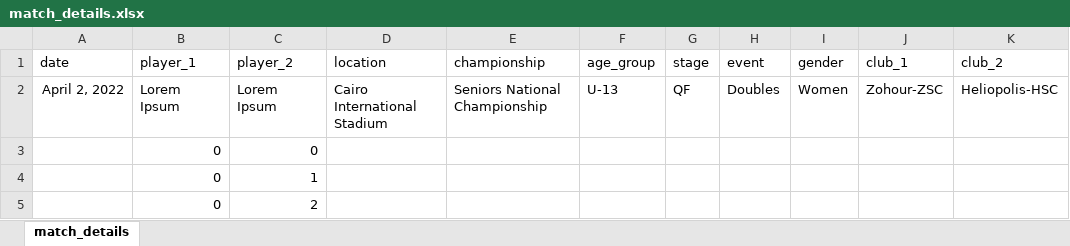
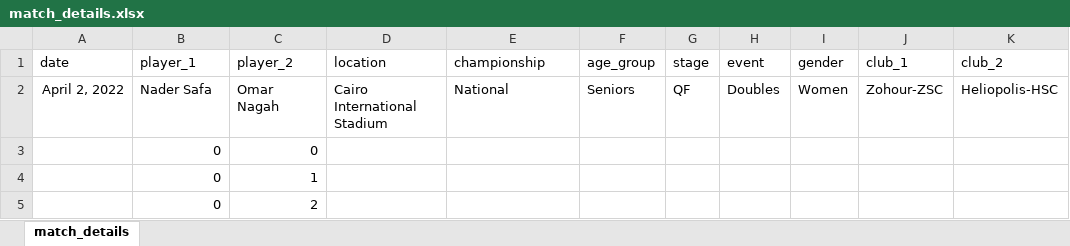
Before and after one commit to NaderSafa/scoreboard-generator, an Excel workbook: match_details.xlsx, sheet match_details, drawn as a sheet; only a part is shown; values as stored, in another font and other column widths than the file's, no borders; the diff names each change by its address in the sheet, - before the commit and + after, or states it on an @@ line.

```diff
--- a/match_details.xlsx (sheet match_details)
+++ b/match_details.xlsx (sheet match_details)
-B2 (player_1): Lorem Ipsum
+B2 (player_1): Nader Safa
-C2 (player_2): Lorem Ipsum
+C2 (player_2): Omar Nagah
-E2 (championship): Seniors National Championship
+E2 (championship): National
-F2 (age_group): U-13
+F2 (age_group): Seniors
```
Also changed, not shown: 1 other file.
